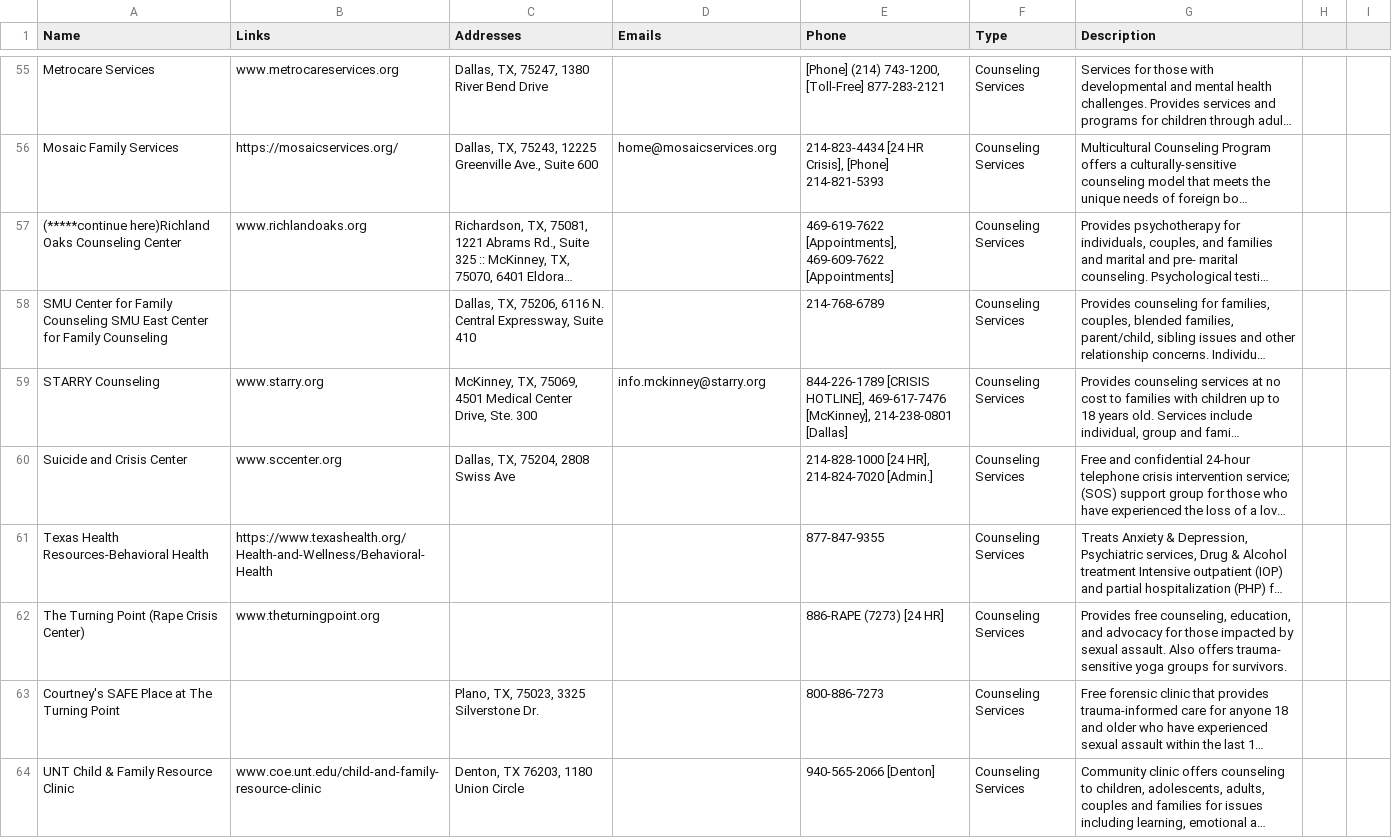
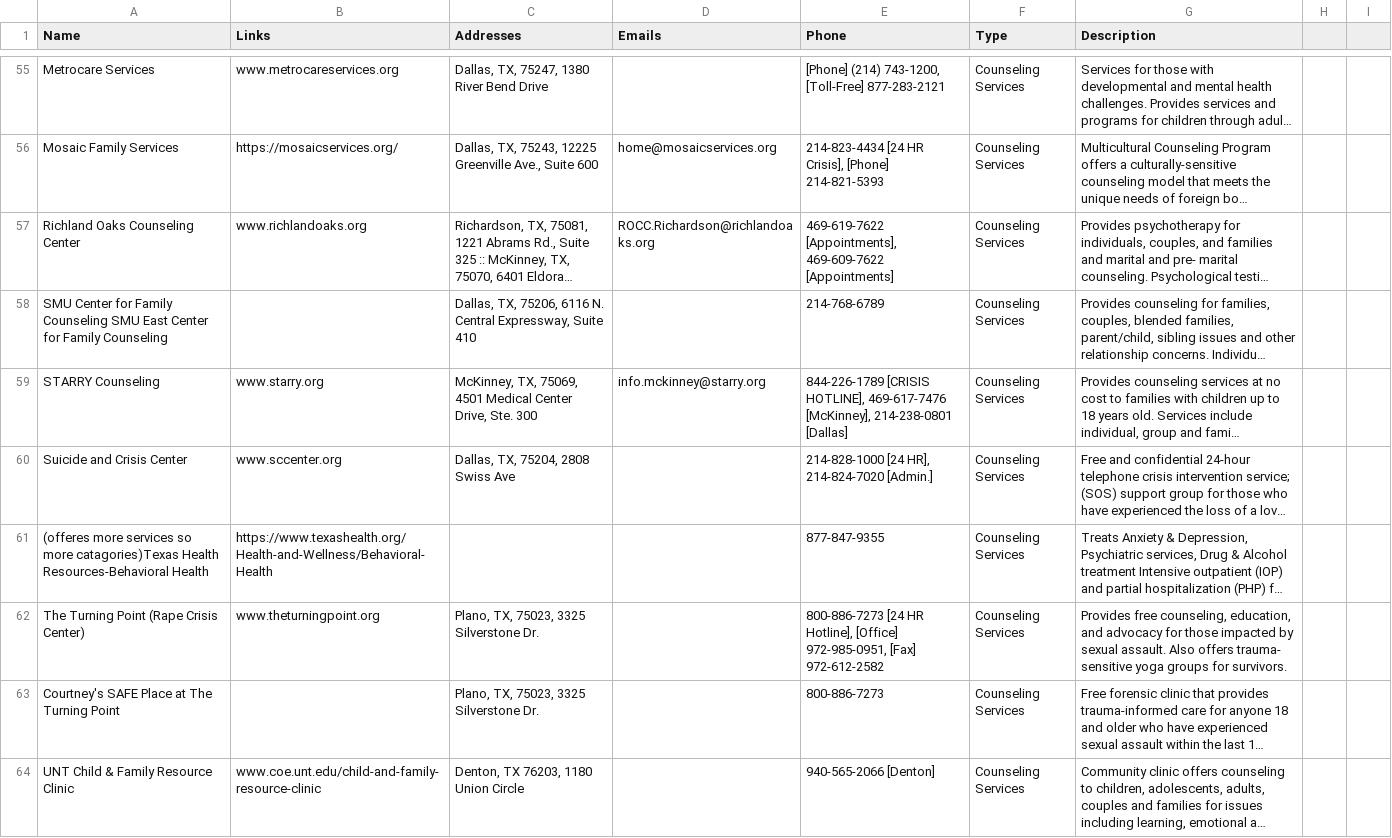
Before and after one commit to UTDallasEPICS/hope-restored, a CSV file: admin/static/client_files/Resources/collin_college.csv, drawn as a sheet; only a part is shown, gaps mark what is left out; long unchanged cells end in …; the diff covers the shown part only; the diff names each change by its address in the sheet, - before the commit and + after, or states it on an @@ line.

```diff
--- a/admin/static/client_files/Resources/collin_college.csv
+++ b/admin/static/client_files/Resources/collin_college.csv
-A57 (Name): (*****continue here)Richland Oaks Counseling Center
+A57 (Name): Richland Oaks Counseling Center
-D57 (Emails): (empty)
+D57 (Emails): ROCC.Richardson@richlandoaks.org
-A61 (Name): Texas Health Resources-Behavioral…
+A61 (Name): (offeres more services so more catagories)Texas Health Resources-Behavioral…
-C62 (Addresses): (empty)
+C62 (Addresses): Plano, TX, 75023, 3325 Silverstone Dr.
-E62 (Phone): 886-RAPE (7273) [24 HR]
+E62 (Phone): 800-886-7273 [24 HR Hotline], [Office] 972-985-0951, [Fax] 972-612-2582
```
Also changed, not shown: 10 edited cells elsewhere in this file, admin/static/client_files/family-to-freedom/table_0.csv, admin/static/client_files/youth-city-house/CounselingAndPhychiatry.csv, 15 other files.
